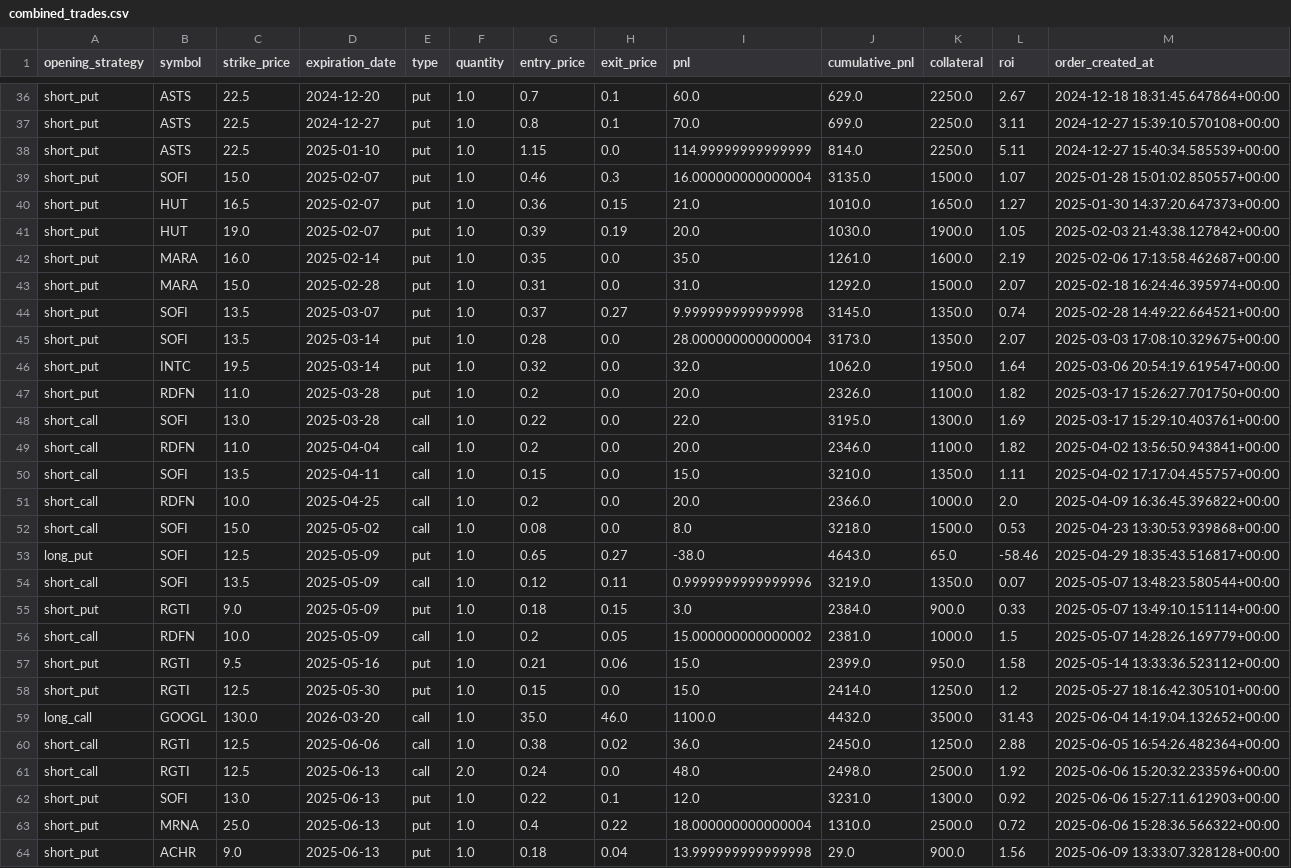
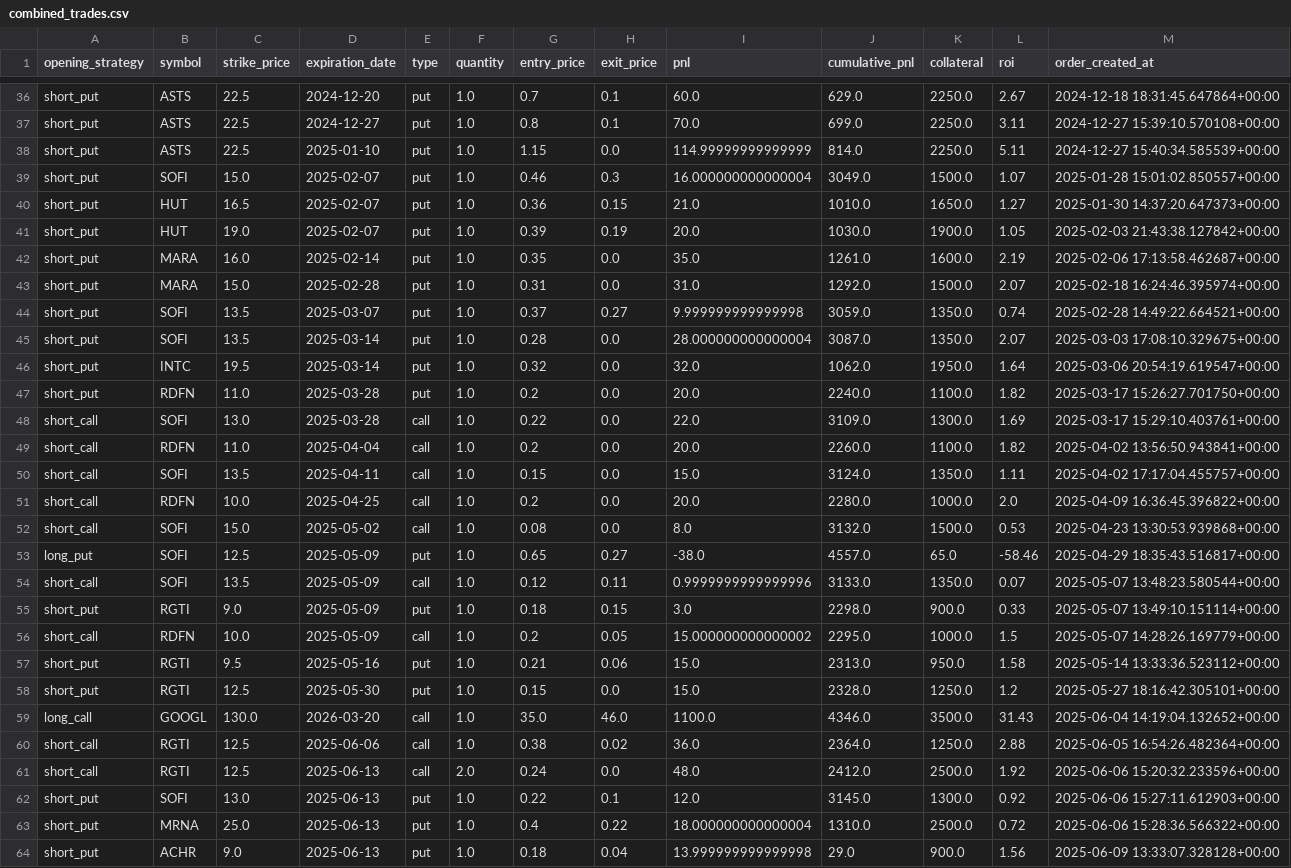
Before and after one commit to mihirargulkar/robinhood-dashboard, a CSV file: data/combined_trades.csv, drawn as a sheet; only a part is shown, gaps mark what is left out; the diff covers the shown part only.

```diff
--- a/data/combined_trades.csv
+++ b/data/combined_trades.csv
@@ -38,3 +38,3 @@ short_put,ASTS,22.5,2024-12-27,put,1.0,0.8,0.1,70.0,699.0,2250.0,3.11,2024-12-27
 short_put,ASTS,22.5,2025-01-10,put,1.0,1.15,0.0,114.99999999999999,814.0,2250.0,5.11,2024-12-27 15:40:34.585539+00:00
-short_put,SOFI,15.0,2025-02-07,put,1.0,0.46,0.3,16.000000000000004,3135.0,1500.0,1.07,2025-01-28 15:01:02.850557+00:00
+short_put,SOFI,15.0,2025-02-07,put,1.0,0.46,0.3,16.000000000000004,3049.0,1500.0,1.07,2025-01-28 15:01:02.850557+00:00
 short_put,HUT,16.5,2025-02-07,put,1.0,0.36,0.15,21.0,1010.0,1650.0,1.27,2025-01-30 14:37:20.647373+00:00
@@ -43,21 +43,21 @@ short_put,MARA,16.0,2025-02-14,put,1.0,0.35,0.0,35.0,1261.0,1600.0,2.19,2025-02-
 short_put,MARA,15.0,2025-02-28,put,1.0,0.31,0.0,31.0,1292.0,1500.0,2.07,2025-02-18 16:24:46.395974+00:00
-short_put,SOFI,13.5,2025-03-07,put,1.0,0.37,0.27,9.999999999999998,3145.0,1350.0,0.74,2025-02-28 14:49:22.664521+00:00
-short_put,SOFI,13.5,2025-03-14,put,1.0,0.28,0.0,28.000000000000004,3173.0,1350.0,2.07,2025-03-03 17:08:10.329675+00:00
+short_put,SOFI,13.5,2025-03-07,put,1.0,0.37,0.27,9.999999999999998,3059.0,1350.0,0.74,2025-02-28 14:49:22.664521+00:00
+short_put,SOFI,13.5,2025-03-14,put,1.0,0.28,0.0,28.000000000000004,3087.0,1350.0,2.07,2025-03-03 17:08:10.329675+00:00
 short_put,INTC,19.5,2025-03-14,put,1.0,0.32,0.0,32.0,1062.0,1950.0,1.64,2025-03-06 20:54:19.619547+00:00
-short_put,RDFN,11.0,2025-03-28,put,1.0,0.2,0.0,20.0,2326.0,1100.0,1.82,2025-03-17 15:26:27.701750+00:00
-short_call,SOFI,13.0,2025-03-28,call,1.0,0.22,0.0,22.0,3195.0,1300.0,1.69,2025-03-17 15:29:10.403761+00:00
-short_call,RDFN,11.0,2025-04-04,call,1.0,0.2,0.0,20.0,2346.0,1100.0,1.82,2025-04-02 13:56:50.943841+00:00
-short_call,SOFI,13.5,2025-04-11,call,1.0,0.15,0.0,15.0,3210.0,1350.0,1.11,2025-04-02 17:17:04.455757+00:00
-short_call,RDFN,10.0,2025-04-25,call,1.0,0.2,0.0,20.0,2366.0,1000.0,2.0,2025-04-09 16:36:45.396822+00:00
-short_call,SOFI,15.0,2025-05-02,call,1.0,0.08,0.0,8.0,3218.0,1500.0,0.53,2025-04-23 13:30:53.939868+00:00
-long_put,SOFI,12.5,2025-05-09,put,1.0,0.65,0.27,-38.0,4643.0,65.0,-58.46,2025-04-29 18:35:43.516817+00:00
-short_call,SOFI,13.5,2025-05-09,call,1.0,0.12,0.11,0.9999999999999996,3219.0,1350.0,0.07,2025-05-07 13:48:23.580544+00:00
-short_put,RGTI,9.0,2025-05-09,put,1.0,0.18,0.15,3.0,2384.0,900.0,0.33,2025-05-07 13:49:10.151114+00:00
-short_call,RDFN,10.0,2025-05-09,call,1.0,0.2,0.05,15.000000000000002,2381.0,1000.0,1.5,2025-05-07 14:28:26.169779+00:00
-short_put,RGTI,9.5,2025-05-16,put,1.0,0.21,0.06,15.0,2399.0,950.0,1.58,2025-05-14 13:33:36.523112+00:00
-short_put,RGTI,12.5,2025-05-30,put,1.0,0.15,0.0,15.0,2414.0,1250.0,1.2,2025-05-27 18:16:42.305101+00:00
-long_call,GOOGL,130.0,2026-03-20,call,1.0,35.0,46.0,1100.0,4432.0,3500.0,31.43,2025-06-04 14:19:04.132652+00:00
-short_call,RGTI,12.5,2025-06-06,call,1.0,0.38,0.02,36.0,2450.0,1250.0,2.88,2025-06-05 16:54:26.482364+00:00
-short_call,RGTI,12.5,2025-06-13,call,2.0,0.24,0.0,48.0,2498.0,2500.0,1.92,2025-06-06 15:20:32.233596+00:00
-short_put,SOFI,13.0,2025-06-13,put,1.0,0.22,0.1,12.0,3231.0,1300.0,0.92,2025-06-06 15:27:11.612903+00:00
+short_put,RDFN,11.0,2025-03-28,put,1.0,0.2,0.0,20.0,2240.0,1100.0,1.82,2025-03-17 15:26:27.701750+00:00
+short_call,SOFI,13.0,2025-03-28,call,1.0,0.22,0.0,22.0,3109.0,1300.0,1.69,2025-03-17 15:29:10.403761+00:00
+short_call,RDFN,11.0,2025-04-04,call,1.0,0.2,0.0,20.0,2260.0,1100.0,1.82,2025-04-02 13:56:50.943841+00:00
+short_call,SOFI,13.5,2025-04-11,call,1.0,0.15,0.0,15.0,3124.0,1350.0,1.11,2025-04-02 17:17:04.455757+00:00
+short_call,RDFN,10.0,2025-04-25,call,1.0,0.2,0.0,20.0,2280.0,1000.0,2.0,2025-04-09 16:36:45.396822+00:00
+short_call,SOFI,15.0,2025-05-02,call,1.0,0.08,0.0,8.0,3132.0,1500.0,0.53,2025-04-23 13:30:53.939868+00:00
+long_put,SOFI,12.5,2025-05-09,put,1.0,0.65,0.27,-38.0,4557.0,65.0,-58.46,2025-04-29 18:35:43.516817+00:00
+short_call,SOFI,13.5,2025-05-09,call,1.0,0.12,0.11,0.9999999999999996,3133.0,1350.0,0.07,2025-05-07 13:48:23.580544+00:00
+short_put,RGTI,9.0,2025-05-09,put,1.0,0.18,0.15,3.0,2298.0,900.0,0.33,2025-05-07 13:49:10.151114+00:00
+short_call,RDFN,10.0,2025-05-09,call,1.0,0.2,0.05,15.000000000000002,2295.0,1000.0,1.5,2025-05-07 14:28:26.169779+00:00
+short_put,RGTI,9.5,2025-05-16,put,1.0,0.21,0.06,15.0,2313.0,950.0,1.58,2025-05-14 13:33:36.523112+00:00
+short_put,RGTI,12.5,2025-05-30,put,1.0,0.15,0.0,15.0,2328.0,1250.0,1.2,2025-05-27 18:16:42.305101+00:00
+long_call,GOOGL,130.0,2026-03-20,call,1.0,35.0,46.0,1100.0,4346.0,3500.0,31.43,2025-06-04 14:19:04.132652+00:00
+short_call,RGTI,12.5,2025-06-06,call,1.0,0.38,0.02,36.0,2364.0,1250.0,2.88,2025-06-05 16:54:26.482364+00:00
+short_call,RGTI,12.5,2025-06-13,call,2.0,0.24,0.0,48.0,2412.0,2500.0,1.92,2025-06-06 15:20:32.233596+00:00
+short_put,SOFI,13.0,2025-06-13,put,1.0,0.22,0.1,12.0,3145.0,1300.0,0.92,2025-06-06 15:27:11.612903+00:00
 short_put,MRNA,25.0,2025-06-13,put,1.0,0.4,0.22,18.000000000000004,1310.0,2500.0,0.72,2025-06-06 15:28:36.566322+00:00
```
Also changed, not shown: 2 added rows, 1 removed row and 61 edited cells elsewhere in this file, data/dia_data.csv, data/option_orders.csv, 5 other files.
